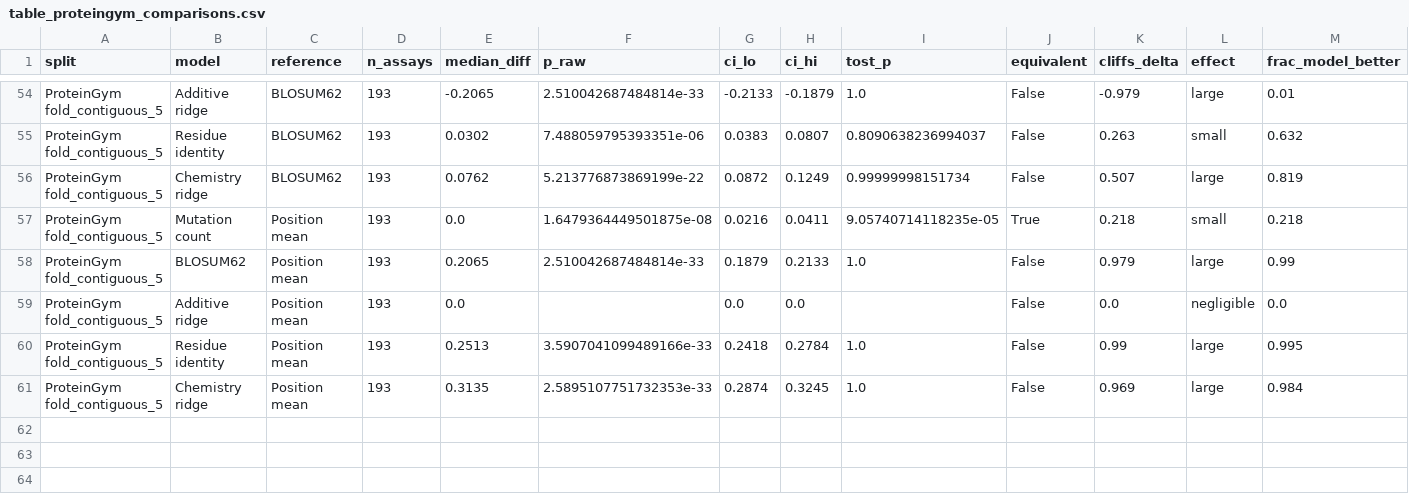
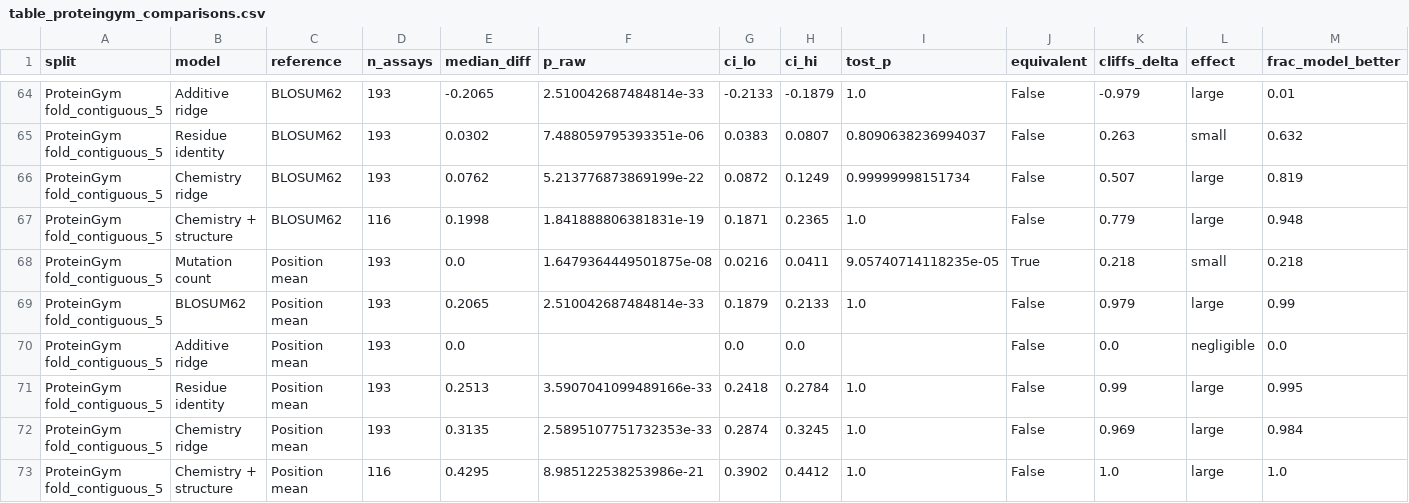
Before and after one commit to isratjahan829/EvoClassNet, a CSV file: results/table_proteingym_comparisons.csv, drawn as a sheet; only a part is shown, gaps mark what is left out; rows hold the shown columns only; the diff covers the shown part only; the diff names each change by its address in the sheet, - before the commit and + after, or states it on an @@ line.

```diff
--- a/results/table_proteingym_comparisons.csv
+++ b/results/table_proteingym_comparisons.csv
+row 67: ProteinGym fold_contiguous_5 | Chemistry + structure | BLOSUM62 | 116 | 0.1998 | 1.841888806381831e-19 | 0.1871 | 0.2365 | 1.0 | False | 0.779 | large | 0.948
+row 73: ProteinGym fold_contiguous_5 | Chemistry + structure | Position mean | 116 | 0.4295 | 8.985122538253986e-21 | 0.3902 | 0.4412 | 1.0 | False | 1.0 | large | 1.0
```
Also changed, not shown: 10 added rows elsewhere in this file, results/table_leaderboard_comparison.csv, results/table_leaderboard_pivot.csv, 15 other files.
